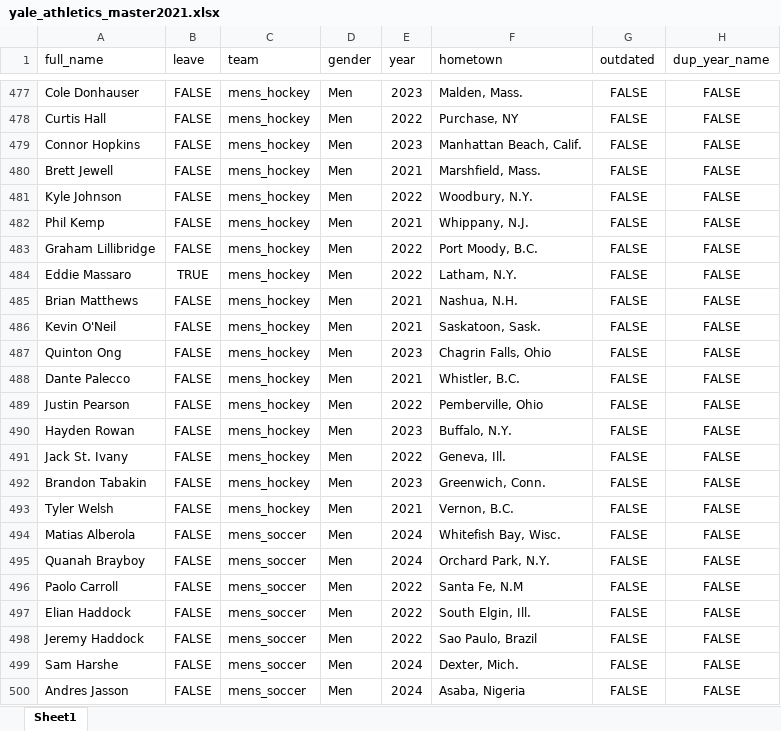
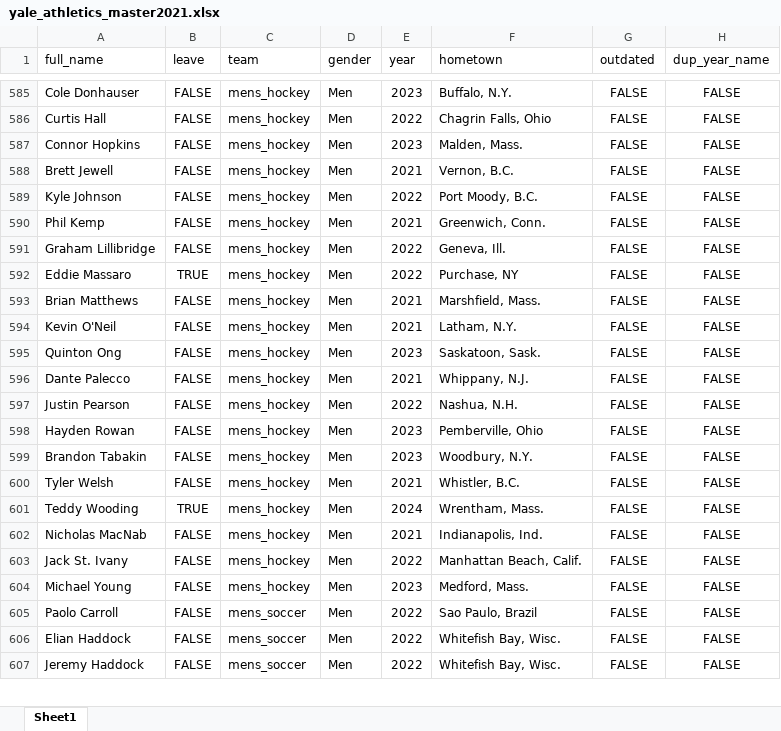
Before and after one commit to yaledailynews/ydn-data, an Excel workbook: projects_2020/sports_loa/yale_athletics_master2021.xlsx, sheet Sheet1, drawn as a sheet; only a part is shown, gaps mark what is left out; values as stored, in another font and other column widths than the file's, no borders; removed rows and columns are numbered as before the commit, all else as after; the diff covers the shown part only; the diff names each change by its address in the sheet, - before the commit and + after, or states it on an @@ line.

```diff
--- a/projects_2020/sports_loa/yale_athletics_master2021.xlsx (sheet Sheet1)
+++ b/projects_2020/sports_loa/yale_athletics_master2021.xlsx (sheet Sheet1)
-F585 (hometown): Malden, Mass.
+F585 (hometown): Buffalo, N.Y.
-F586 (hometown): Purchase, NY
+F586 (hometown): Chagrin Falls, Ohio
-F587 (hometown): Manhattan Beach, Calif.
+F587 (hometown): Malden, Mass.
-F588 (hometown): Marshfield, Mass.
+F588 (hometown): Vernon, B.C.
-F589 (hometown): Woodbury, N.Y.
+F589 (hometown): Port Moody, B.C.
-F590 (hometown): Whippany, N.J.
+F590 (hometown): Greenwich, Conn.
-F591 (hometown): Port Moody, B.C.
+F591 (hometown): Geneva, Ill.
-F592 (hometown): Latham, N.Y.
+F592 (hometown): Purchase, NY
-F593 (hometown): Nashua, N.H.
+F593 (hometown): Marshfield, Mass.
-F594 (hometown): Saskatoon, Sask.
+F594 (hometown): Latham, N.Y.
-F595 (hometown): Chagrin Falls, Ohio
+F595 (hometown): Saskatoon, Sask.
-F596 (hometown): Whistler, B.C.
+F596 (hometown): Whippany, N.J.
-F597 (hometown): Pemberville, Ohio
+F597 (hometown): Nashua, N.H.
-F598 (hometown): Buffalo, N.Y.
+F598 (hometown): Pemberville, Ohio
-row 491: Jack St. Ivany | FALSE | mens_hockey | Men | 2022 | Geneva, Ill. | FALSE | FALSE
-F599 (hometown): Greenwich, Conn.
+F599 (hometown): Woodbury, N.Y.
-F600 (hometown): Vernon, B.C.
+F600 (hometown): Whistler, B.C.
+row 601: Teddy Wooding | TRUE | mens_hockey | Men | 2024 | Wrentham, Mass. | FALSE | FALSE
-A602 (full_name): Matias Alberola
+A602 (full_name): Nicholas MacNab
-C602 (team): mens_soccer
+C602 (team): mens_hockey
-E602 (year): 2024
+E602 (year): 2021
-F602 (hometown): Whitefish Bay, Wisc.
+F602 (hometown): Indianapolis, Ind.
+row 603: Jack St. Ivany | FALSE | mens_hockey | Men | 2022 | Manhattan Beach, Calif. | FALSE | FALSE
-A604 (full_name): Quanah Brayboy
+A604 (full_name): Michael Young
-C604 (team): mens_soccer
+C604 (team): mens_hockey
-E604 (year): 2024
+E604 (year): 2023
-F604 (hometown): Orchard Park, N.Y.
+F604 (hometown): Medford, Mass.
-F605 (hometown): Santa Fe, N.M
+F605 (hometown): Sao Paulo, Brazil
-F606 (hometown): South Elgin, Ill.
+F606 (hometown): Whitefish Bay, Wisc.
-F607 (hometown): Sao Paulo, Brazil
+F607 (hometown): Whitefish Bay, Wisc.
-row 499: Sam Harshe | FALSE | mens_soccer | Men | 2024 | Dexter, Mich. | FALSE | FALSE
-row 500: Andres Jasson | FALSE | mens_soccer | Men | 2024 | Asaba, Nigeria | FALSE | FALSE
```
Also changed, not shown: 120 added rows, 10 removed rows and 77 edited cells elsewhere in this sheet.
